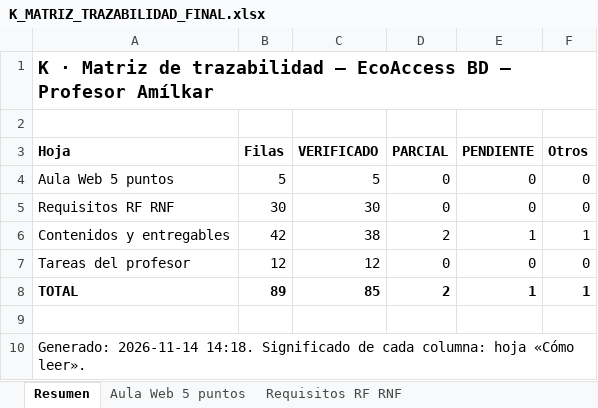
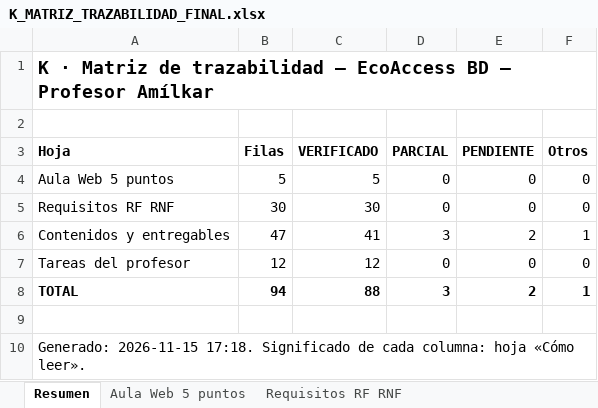
Before and after one commit to JorgeGutho21/EcoAccess-2026-2, an Excel workbook: BaseDeDatos_Amilkar/15_MATRIZ_DE_TRAZABILIDAD/K_MATRIZ_TRAZABILIDAD_FINAL.xlsx, sheet Resumen, drawn as a sheet; values as stored, in another font and other column widths than the file's, no borders; the diff names each change by its address in the sheet, - before the commit and + after, or states it on an @@ line.

```diff
--- a/BaseDeDatos_Amilkar/15_MATRIZ_DE_TRAZABILIDAD/K_MATRIZ_TRAZABILIDAD_FINAL.xlsx (sheet Resumen)
+++ b/BaseDeDatos_Amilkar/15_MATRIZ_DE_TRAZABILIDAD/K_MATRIZ_TRAZABILIDAD_FINAL.xlsx (sheet Resumen)
-B6 (Filas): 42
+B6 (Filas): 47
-C6 (VERIFICADO): 38
+C6 (VERIFICADO): 41
-D6 (PARCIAL): 2
+D6 (PARCIAL): 3
-E6 (PENDIENTE): 1
+E6 (PENDIENTE): 2
-B8 (Filas): 89
+B8 (Filas): 94
-C8 (VERIFICADO): 85
+C8 (VERIFICADO): 88
-D8 (PARCIAL): 2
+D8 (PARCIAL): 3
-E8 (PENDIENTE): 1
+E8 (PENDIENTE): 2
-A10 (Hoja): Generado: 2026-11-14 14:18. Significado de…
+A10 (Hoja): Generado: 2026-11-15 17:18. Significado de…
```
Also changed, not shown: sheet Contenidos y entregables, sheet Documentos, sheet Aula Web 5 puntos, sheet Tareas del profesor, 21 other files.
